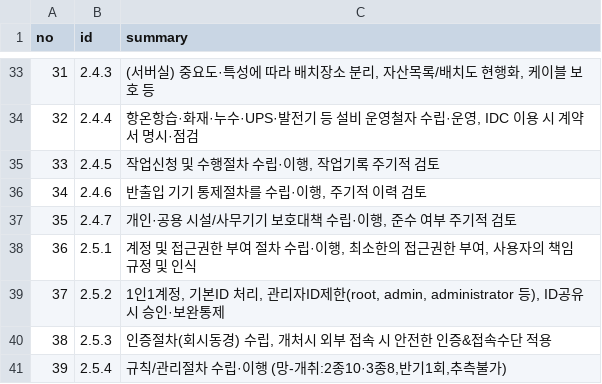
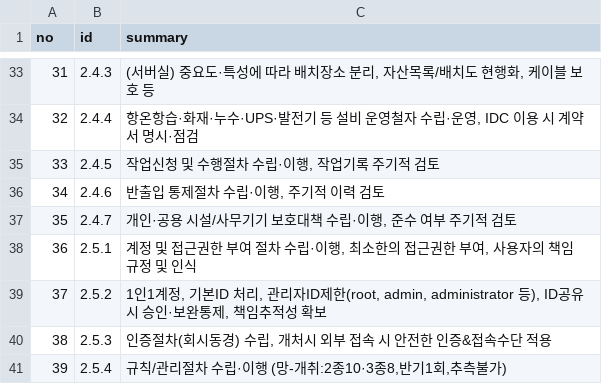
Before and after one commit to MeganaD/meganad.github.io, a CSV file: _data/ismsp-cert-summary.csv, drawn as a sheet; only a part is shown, gaps mark what is left out.

```diff
--- a/_data/ismsp-cert-summary.csv
+++ b/_data/ismsp-cert-summary.csv
@@ -35,6 +35,6 @@ no,id,summary
 33,2.4.5,"작업신청 및 수행절차 수립·이행, 작업기록 주기적 검토"
-34,2.4.6,"반출입 기기 통제절차를 수립·이행, 주기적 이력 검토"
+34,2.4.6,"반출입 통제절차 수립·이행, 주기적 이력 검토"
 35,2.4.7,"개인·공용 시설/사무기기 보호대책 수립·이행, 준수 여부 주기적 검토"
 36,2.5.1,"계정 및 접근권한 부여 절차 수립·이행, 최소한의 접근권한 부여, 사용자의 책임 규정 및 인식"
-37,2.5.2,"1인1계정, 기본ID 처리, 관리자ID제한(root, admin, administrator 등), ID공유 시 승인·보완통제"
+37,2.5.2,"1인1계정, 기본ID 처리, 관리자ID제한(root, admin, administrator 등), ID공유 시 승인·보완통제, 책임추적성 확보"
 38,2.5.3,"인증절차(회시동경) 수립, 개처시 외부 접속 시 안전한 인증&접속수단 적용"
```
Also changed, not shown: 2 other files.
